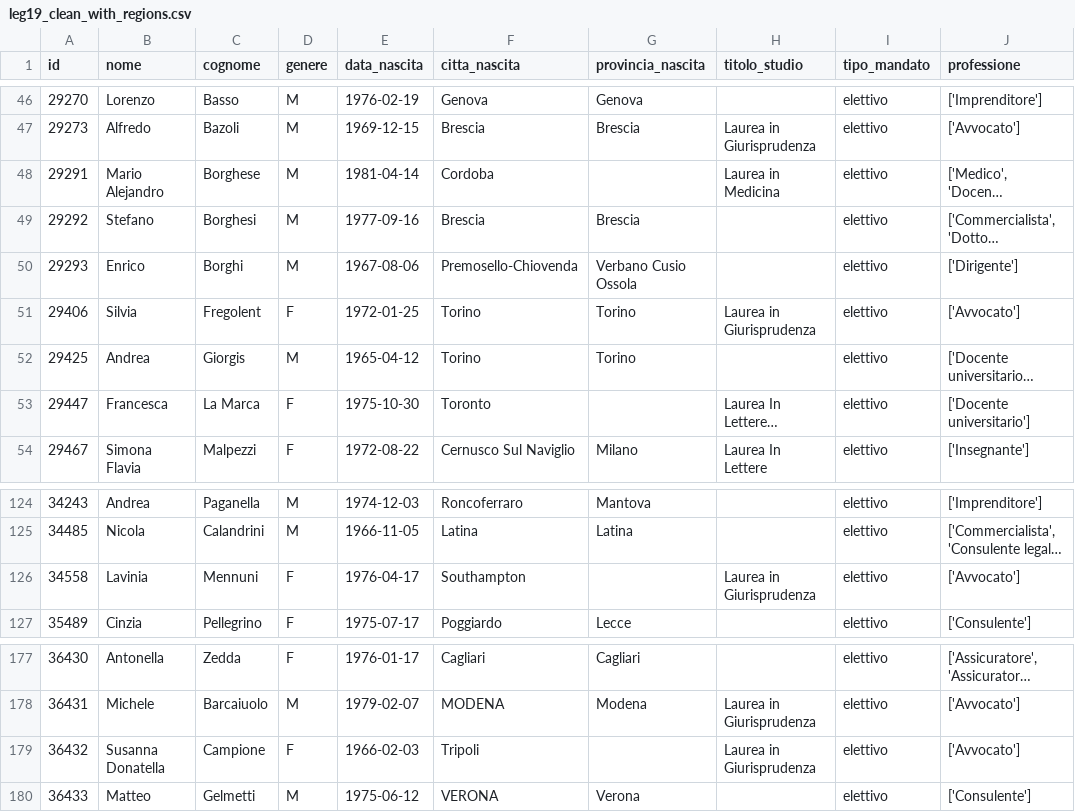
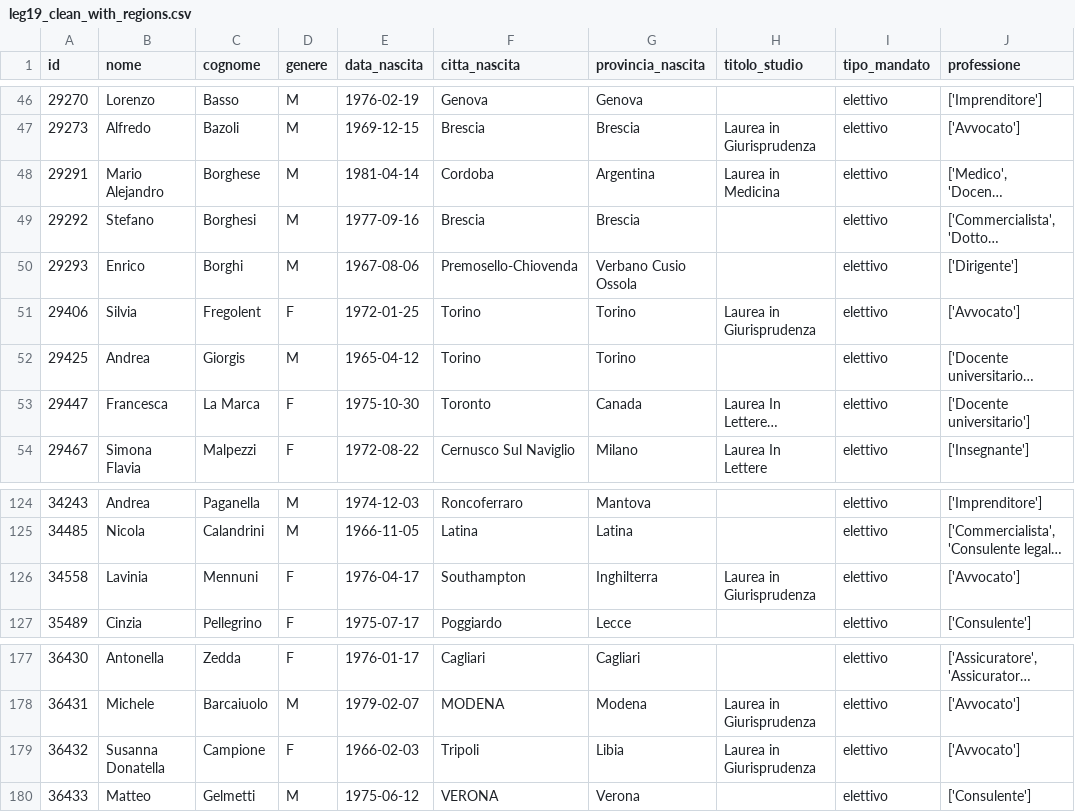
Before and after one commit to francescacollu/italian_parliament_representation_gap, a CSV file: data/leg19_clean_with_regions.csv, drawn as a sheet; only a part is shown, gaps mark what is left out; long unchanged cells end in …; the diff names each change by its address in the sheet, - before the commit and + after, or states it on an @@ line.

```diff
--- a/data/leg19_clean_with_regions.csv
+++ b/data/leg19_clean_with_regions.csv
-G48 (provincia_nascita): (empty)
+G48 (provincia_nascita): Argentina
-G53 (provincia_nascita): (empty)
+G53 (provincia_nascita): Canada
-G126 (provincia_nascita): (empty)
+G126 (provincia_nascita): Inghilterra
-G179 (provincia_nascita): (empty)
+G179 (provincia_nascita): Libia
```
Also changed, not shown: data/leg19_clean_updated.csv, results/general_education_analysis.csv, 5 other files.
